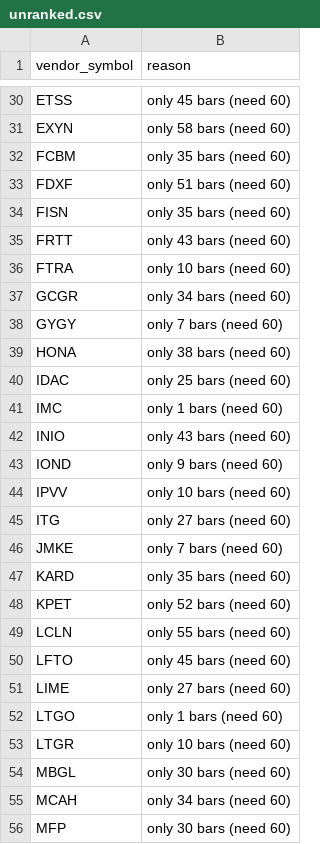
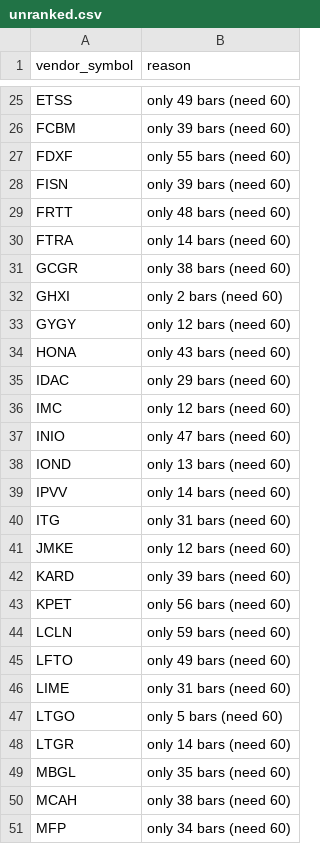
Before and after one commit to shashankrboppidi2/rsi-screener, a CSV file: output/unranked.csv, drawn as a sheet; only a part is shown, gaps mark what is left out; removed rows and columns are numbered as before the commit, all else as after; the diff covers the shown part only; the diff names each change by its address in the sheet, - before the commit and + after, or states it on an @@ line.

```diff
--- a/output/unranked.csv
+++ b/output/unranked.csv
-B25 (reason): only 45 bars (need 60)
+B25 (reason): only 49 bars (need 60)
-row 31: EXYN | only 58 bars (need 60)
-B26 (reason): only 35 bars (need 60)
+B26 (reason): only 39 bars (need 60)
-B27 (reason): only 51 bars (need 60)
+B27 (reason): only 55 bars (need 60)
-B28 (reason): only 35 bars (need 60)
+B28 (reason): only 39 bars (need 60)
-B29 (reason): only 43 bars (need 60)
+B29 (reason): only 48 bars (need 60)
-B30 (reason): only 10 bars (need 60)
+B30 (reason): only 14 bars (need 60)
-B31 (reason): only 34 bars (need 60)
+B31 (reason): only 38 bars (need 60)
+row 32: GHXI | only 2 bars (need 60)
-B33 (reason): only 7 bars (need 60)
+B33 (reason): only 12 bars (need 60)
-B34 (reason): only 38 bars (need 60)
+B34 (reason): only 43 bars (need 60)
-B35 (reason): only 25 bars (need 60)
+B35 (reason): only 29 bars (need 60)
-B36 (reason): only 1 bars (need 60)
+B36 (reason): only 12 bars (need 60)
-B37 (reason): only 43 bars (need 60)
+B37 (reason): only 47 bars (need 60)
-B38 (reason): only 9 bars (need 60)
+B38 (reason): only 13 bars (need 60)
-B39 (reason): only 10 bars (need 60)
+B39 (reason): only 14 bars (need 60)
-B40 (reason): only 27 bars (need 60)
+B40 (reason): only 31 bars (need 60)
-B41 (reason): only 7 bars (need 60)
+B41 (reason): only 12 bars (need 60)
-B42 (reason): only 35 bars (need 60)
+B42 (reason): only 39 bars (need 60)
-B43 (reason): only 52 bars (need 60)
+B43 (reason): only 56 bars (need 60)
-B44 (reason): only 55 bars (need 60)
+B44 (reason): only 59 bars (need 60)
-B45 (reason): only 45 bars (need 60)
+B45 (reason): only 49 bars (need 60)
-B46 (reason): only 27 bars (need 60)
+B46 (reason): only 31 bars (need 60)
-B47 (reason): only 1 bars (need 60)
+B47 (reason): only 5 bars (need 60)
-B48 (reason): only 10 bars (need 60)
+B48 (reason): only 14 bars (need 60)
-B49 (reason): only 30 bars (need 60)
+B49 (reason): only 35 bars (need 60)
-B50 (reason): only 34 bars (need 60)
+B50 (reason): only 38 bars (need 60)
-B51 (reason): only 30 bars (need 60)
+B51 (reason): only 34 bars (need 60)
```
Also changed, not shown: 5 added rows, 10 removed rows and 50 edited cells elsewhere in this file, data/us_universe.csv, output/decile_summary.csv, 10 other files.
